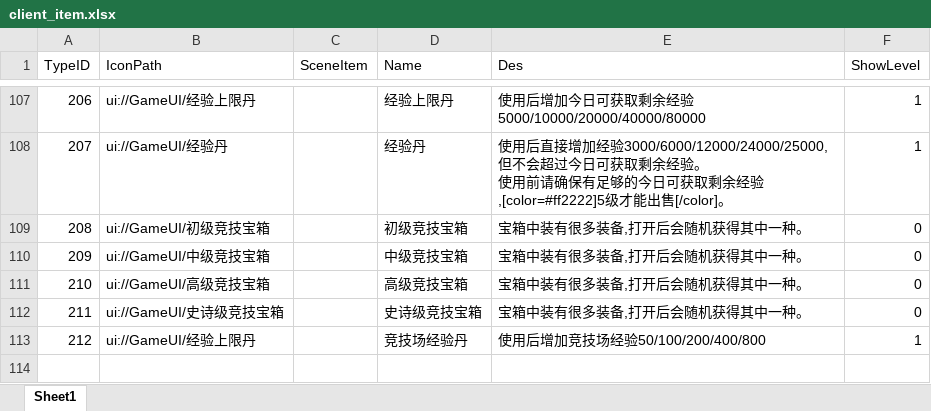
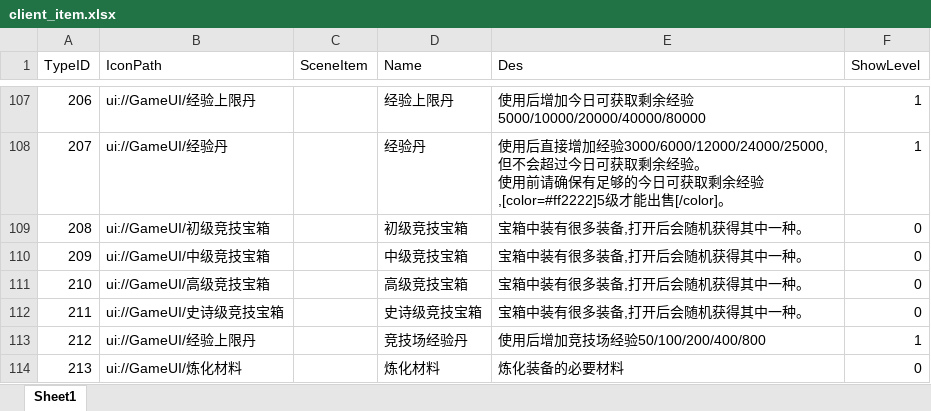
Before and after one commit to chenyang6534/dotanet_client, an Excel workbook: Excel/client_item.xlsx, sheet Sheet1, drawn as a sheet; only a part is shown, gaps mark what is left out; values as stored, in another font and other column widths than the file's, no borders; the diff names each change by its address in the sheet, - before the commit and + after, or states it on an @@ line.

```diff
--- a/Excel/client_item.xlsx (sheet Sheet1)
+++ b/Excel/client_item.xlsx (sheet Sheet1)
+row 114: 213 | ui://GameUI/炼化材料 |  | 炼化材料 | 炼化装备的必要材料 | 0
```
Also changed, not shown: Excel/noticewords.xlsx.
